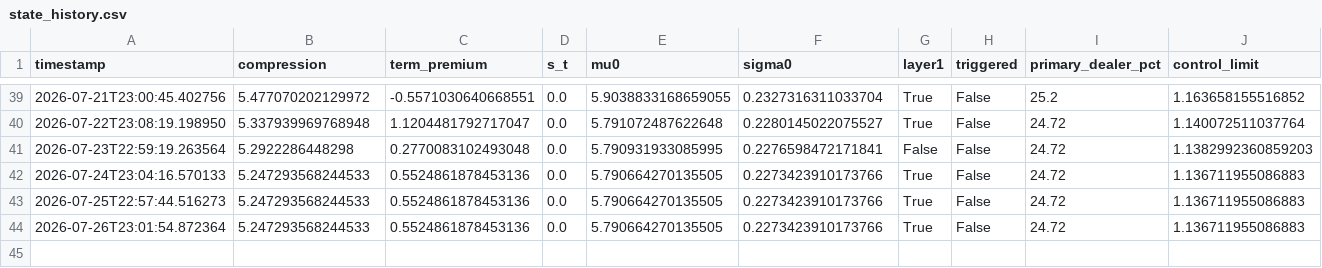
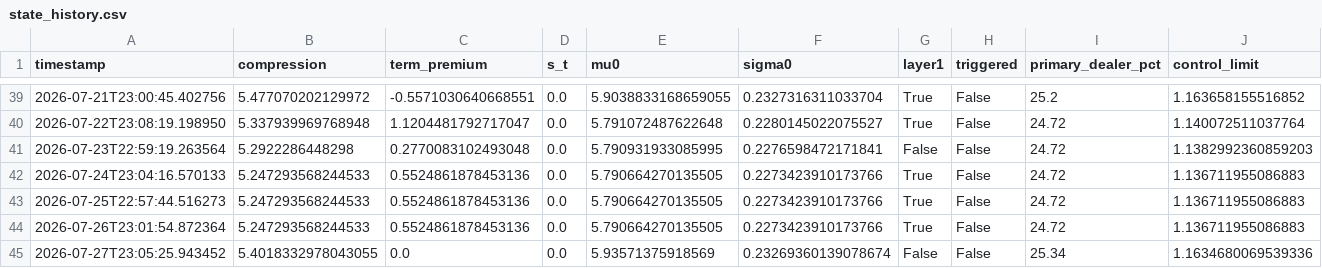
Before and after one commit to 3042183602-prog/us-regime-monitor, a CSV file: state_history.csv, drawn as a sheet; only a part is shown, gaps mark what is left out.

```diff
--- a/state_history.csv
+++ b/state_history.csv
@@ -44 +44,2 @@ timestamp,compression,term_premium,s_t,mu0,sigma0,layer1,triggered,primary_deale
 2026-07-26T23:01:54.872364,5.247293568244533,0.5524861878453136,0.0,5.790664270135505,0.2273423910173766,True,False,24.72,1.136711955086883
+2026-07-27T23:05:25.943452,5.4018332978043055,0.0,0.0,5.93571375918569,0.23269360139078674,False,False,25.34,1.1634680069539336
```
Also changed, not shown: 1 other file.
